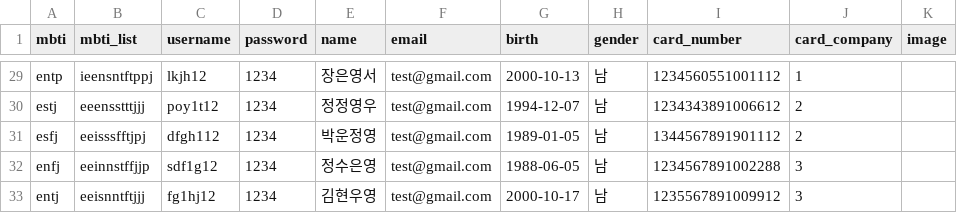
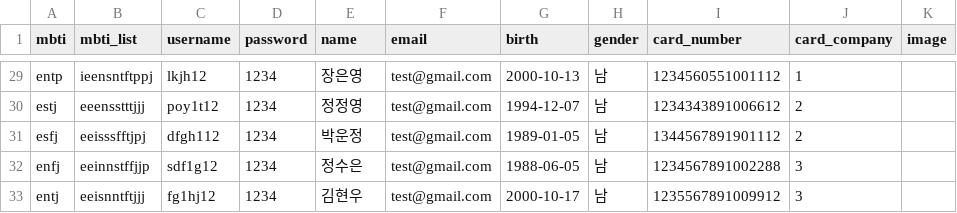
Before and after one commit to Yujihyeee/winter-django-cuda, a CSV file: back-end/user/data/user.csv, drawn as a sheet; only a part is shown, gaps mark what is left out; the diff covers the shown part only; the diff names each change by its address in the sheet, - before the commit and + after, or states it on an @@ line.

```diff
--- a/back-end/user/data/user.csv
+++ b/back-end/user/data/user.csv
-E29 (name): 장은영서
+E29 (name): 장은영
-E30 (name): 정정영우
+E30 (name): 정정영
-E31 (name): 박운정영
+E31 (name): 박운정
-E32 (name): 정수은영
+E32 (name): 정수은
-E33 (name): 김현우영
+E33 (name): 김현우
```
Also changed, not shown: 27 edited cells elsewhere in this file, back-end/reservation/data/price.csv, 3 other files.
